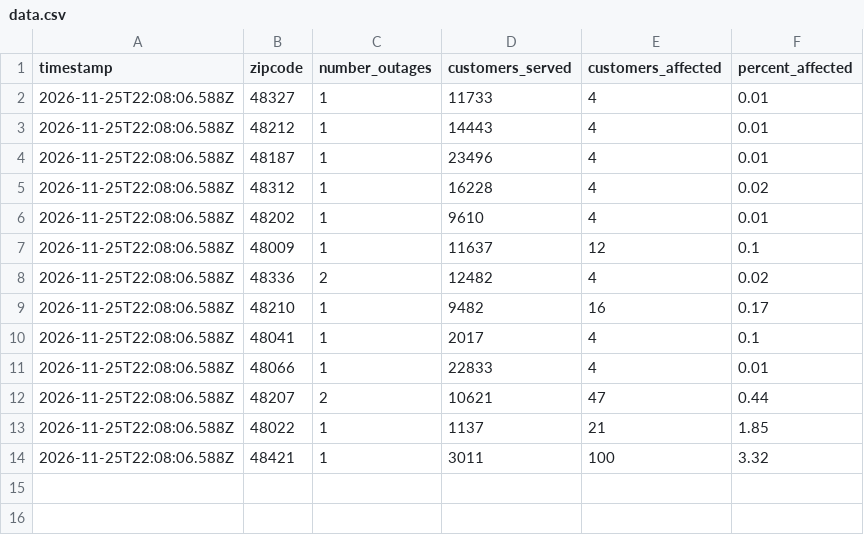
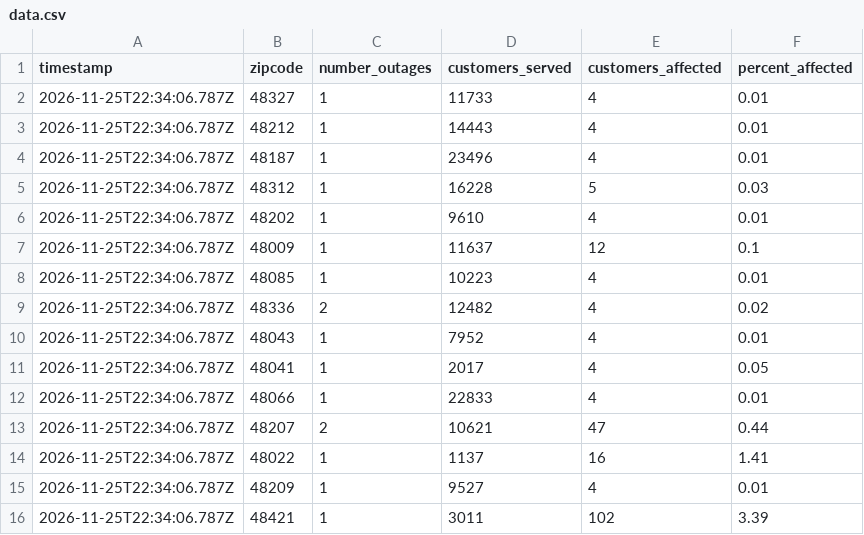
Before and after one commit to dschlaud/dte-outage-tracker, a CSV file: data.csv, drawn as a sheet.

```diff
--- a/data.csv
+++ b/data.csv
@@ -1,14 +1,16 @@
 timestamp,zipcode,number_outages,customers_served,customers_affected,percent_affected
-2026-11-25T22:08:06.588Z,48327,1,11733,4,0.01
-2026-11-25T22:08:06.588Z,48212,1,14443,4,0.01
-2026-11-25T22:08:06.588Z,48187,1,23496,4,0.01
-2026-11-25T22:08:06.588Z,48312,1,16228,4,0.02
-2026-11-25T22:08:06.588Z,48202,1,9610,4,0.01
-2026-11-25T22:08:06.588Z,48009,1,11637,12,0.1
-2026-11-25T22:08:06.588Z,48336,2,12482,4,0.02
-2026-11-25T22:08:06.588Z,48210,1,9482,16,0.17
-2026-11-25T22:08:06.588Z,48041,1,2017,4,0.1
-2026-11-25T22:08:06.588Z,48066,1,22833,4,0.01
-2026-11-25T22:08:06.588Z,48207,2,10621,47,0.44
-2026-11-25T22:08:06.588Z,48022,1,1137,21,1.85
-2026-11-25T22:08:06.588Z,48421,1,3011,100,3.32
+2026-11-25T22:34:06.787Z,48327,1,11733,4,0.01
+2026-11-25T22:34:06.787Z,48212,1,14443,4,0.01
+2026-11-25T22:34:06.787Z,48187,1,23496,4,0.01
+2026-11-25T22:34:06.787Z,48312,1,16228,5,0.03
+2026-11-25T22:34:06.787Z,48202,1,9610,4,0.01
+2026-11-25T22:34:06.787Z,48009,1,11637,12,0.1
+2026-11-25T22:34:06.787Z,48085,1,10223,4,0.01
+2026-11-25T22:34:06.787Z,48336,2,12482,4,0.02
+2026-11-25T22:34:06.787Z,48043,1,7952,4,0.01
+2026-11-25T22:34:06.787Z,48041,1,2017,4,0.05
+2026-11-25T22:34:06.787Z,48066,1,22833,4,0.01
+2026-11-25T22:34:06.787Z,48207,2,10621,47,0.44
+2026-11-25T22:34:06.787Z,48022,1,1137,16,1.41
+2026-11-25T22:34:06.787Z,48209,1,9527,4,0.01
+2026-11-25T22:34:06.787Z,48421,1,3011,102,3.39
```
Also changed, not shown: 2 other files.
